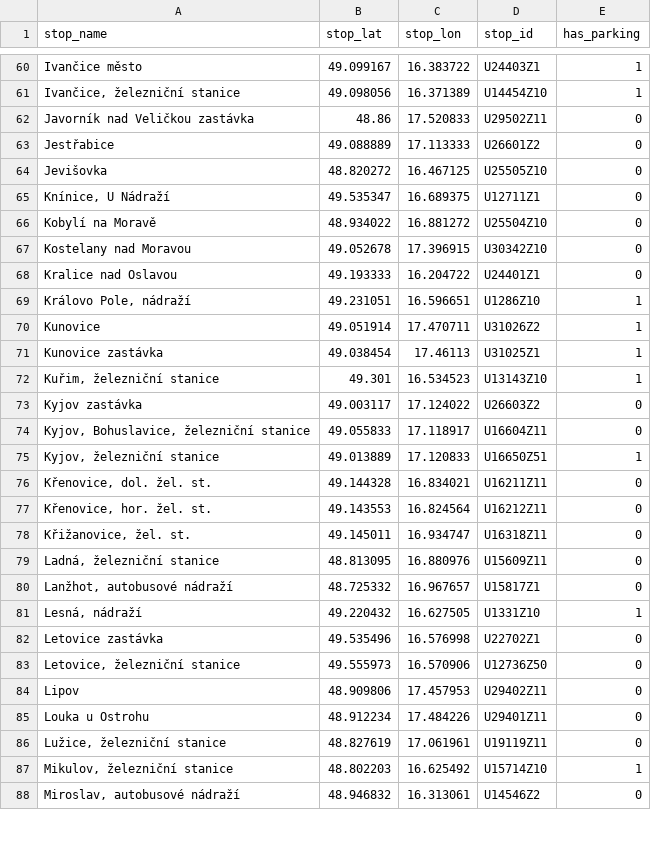
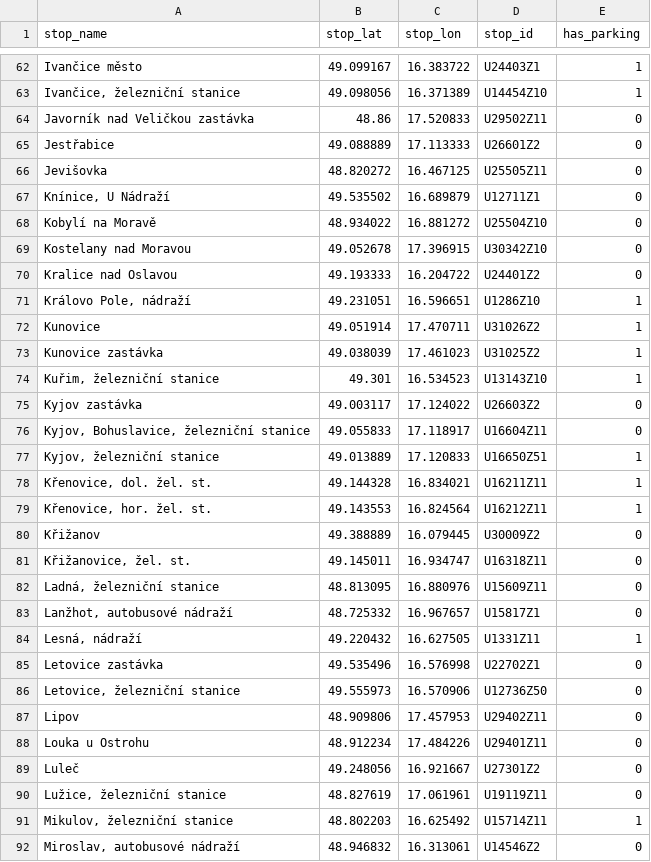
Before and after one commit to honzav23/dp-multimodal-planner, a CSV file: multimodal-planner/BE/transferPointsWithParkingLots.csv, drawn as a sheet; only a part is shown, gaps mark what is left out; the diff covers the shown part only.

```diff
--- a/multimodal-planner/BE/transferPointsWithParkingLots.csv
+++ b/multimodal-planner/BE/transferPointsWithParkingLots.csv
@@ -63,10 +65,10 @@ Javorník nad Veličkou zastávka;48.86;17.520833;U29502Z11;0
 Jestřabice;49.088889;17.113333;U26601Z2;0
-Jevišovka;48.820272;16.467125;U25505Z10;0
-Knínice, U Nádraží;49.535347;16.689375;U12711Z1;0
+Jevišovka;48.820272;16.467125;U25505Z11;0
+Knínice, U Nádraží;49.535502;16.689879;U12711Z1;0
 Kobylí na Moravě;48.934022;16.881272;U25504Z10;0
 Kostelany nad Moravou;49.052678;17.396915;U30342Z10;0
-Kralice nad Oslavou;49.193333;16.204722;U24401Z1;0
+Kralice nad Oslavou;49.193333;16.204722;U24401Z2;0
 Královo Pole, nádraží;49.231051;16.596651;U1286Z10;1
 Kunovice;49.051914;17.470711;U31026Z2;1
-Kunovice zastávka;49.038454;17.46113;U31025Z1;1
+Kunovice zastávka;49.038039;17.461023;U31025Z2;1
 Kuřim, železniční stanice;49.301;16.534523;U13143Z10;1
@@ -75,4 +77,5 @@ Kyjov, Bohuslavice, železniční stanice;49.055833;17.118917;U16604Z11;0
 Kyjov, železniční stanice;49.013889;17.120833;U16650Z51;1
-Křenovice, dol. žel. st.;49.144328;16.834021;U16211Z11;0
-Křenovice, hor. žel. st.;49.143553;16.824564;U16212Z11;0
+Křenovice, dol. žel. st.;49.144328;16.834021;U16211Z11;1
+Křenovice, hor. žel. st.;49.143553;16.824564;U16212Z11;1
+Křižanov;49.388889;16.079445;U30009Z2;0
 Křižanovice, žel. st.;49.145011;16.934747;U16318Z11;0
@@ -80,3 +83,3 @@ Ladná, železniční stanice;48.813095;16.880976;U15609Z11;0
 Lanžhot, autobusové nádraží;48.725332;16.967657;U15817Z1;0
-Lesná, nádraží;49.220432;16.627505;U1331Z10;1
+Lesná, nádraží;49.220432;16.627505;U1331Z11;1
 Letovice zastávka;49.535496;16.576998;U22702Z1;0
@@ -85,4 +88,5 @@ Lipov;48.909806;17.457953;U29402Z11;0
 Louka u Ostrohu;48.912234;17.484226;U29401Z11;0
+Luleč;49.248056;16.921667;U27301Z2;0
 Lužice, železniční stanice;48.827619;17.061961;U19119Z11;0
-Mikulov, železniční stanice;48.802203;16.625492;U15714Z10;1
+Mikulov, železniční stanice;48.802203;16.625492;U15714Z11;1
 Miroslav, autobusové nádraží;48.946832;16.313061;U14546Z2;0
```
Also changed, not shown: 10 added rows, 1 removed row and 66 edited cells elsewhere in this file, multimodal-planner/BE/transferPoints.csv, 9 other files.
